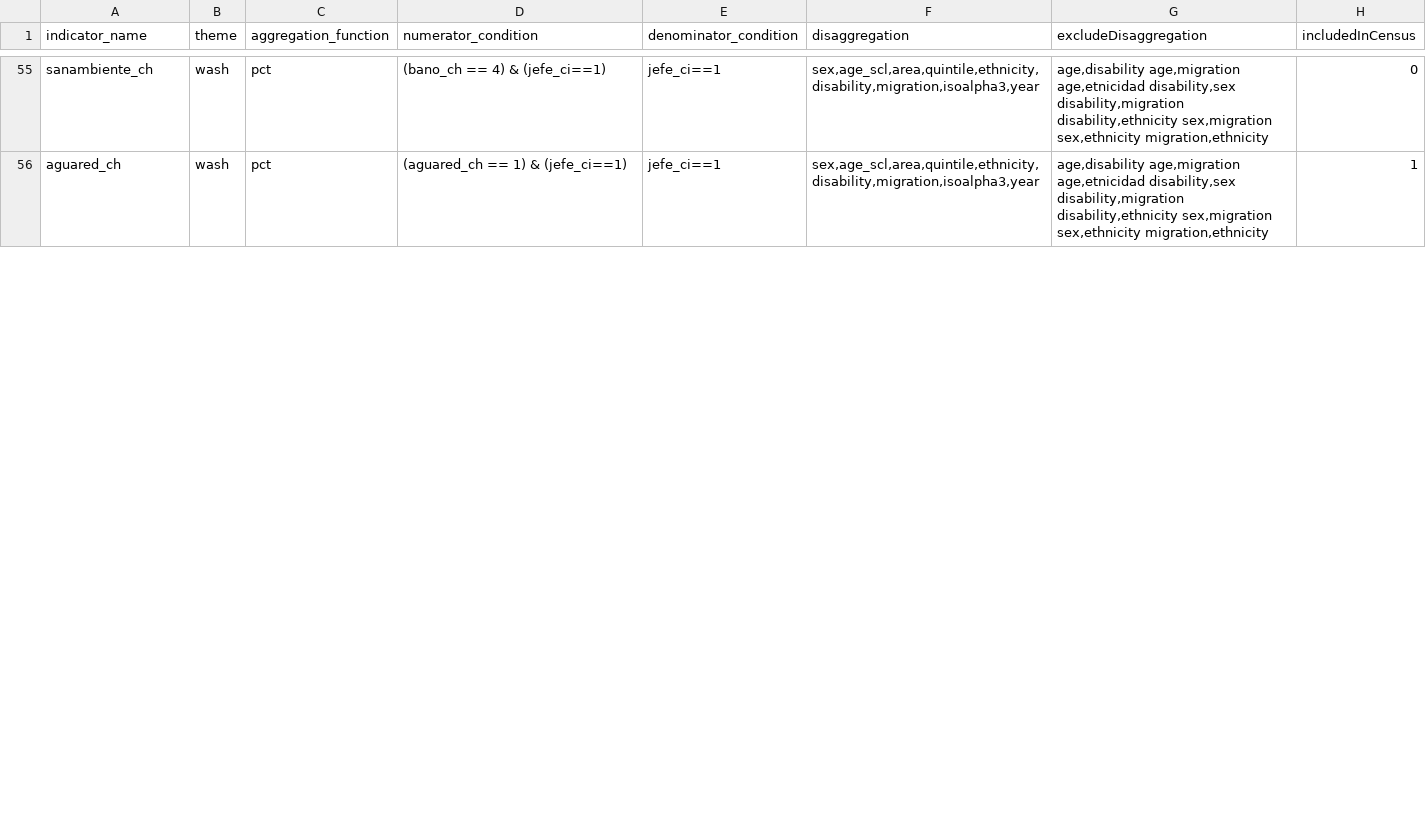
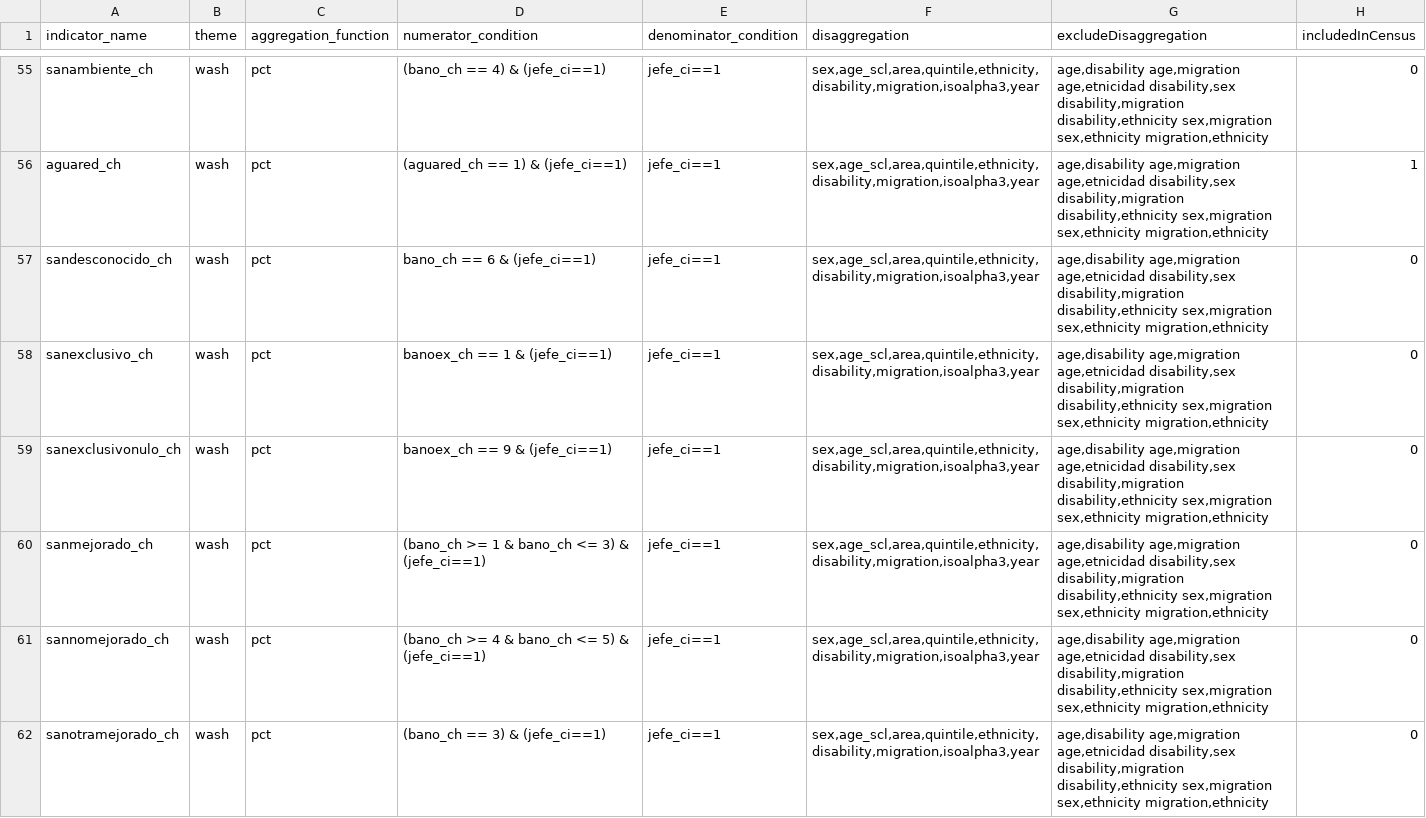
Before and after one commit to BID-DATA/calculo_indicators_R, a CSV file: Inputs/idef.csv, drawn as a sheet; only a part is shown, gaps mark what is left out; the diff covers the shown part only; the diff names each change by its address in the sheet, - before the commit and + after, or states it on an @@ line.

Commit message:
Update idef.csv

```diff
--- a/Inputs/idef.csv
+++ b/Inputs/idef.csv
+row 57: sandesconocido_ch | wash | pct | bano_ch == 6 & (jefe_ci==1) | jefe_ci==1 | sex,age_scl,area,quintile,ethnicity,disability,migration,isoalpha3,year | age,disability age,migration age,etnicidad disability,sex disability,migration disability,ethnicity sex,migration sex,ethnicity migration,ethnicity | 0
+row 58: sanexclusivo_ch | wash | pct | banoex_ch == 1 & (jefe_ci==1) | jefe_ci==1 | sex,age_scl,area,quintile,ethnicity,disability,migration,isoalpha3,year | age,disability age,migration age,etnicidad disability,sex disability,migration disability,ethnicity sex,migration sex,ethnicity migration,ethnicity | 0
+row 59: sanexclusivonulo_ch | wash | pct | banoex_ch == 9 & (jefe_ci==1) | jefe_ci==1 | sex,age_scl,area,quintile,ethnicity,disability,migration,isoalpha3,year | age,disability age,migration age,etnicidad disability,sex disability,migration disability,ethnicity sex,migration sex,ethnicity migration,ethnicity | 0
+row 60: sanmejorado_ch | wash | pct | (bano_ch >= 1 & bano_ch <= 3) & (jefe_ci==1) | jefe_ci==1 | sex,age_scl,area,quintile,ethnicity,disability,migration,isoalpha3,year | age,disability age,migration age,etnicidad disability,sex disability,migration disability,ethnicity sex,migration sex,ethnicity migration,ethnicity | 0
+row 61: sannomejorado_ch | wash | pct | (bano_ch >= 4 & bano_ch <= 5) & (jefe_ci==1) | jefe_ci==1 | sex,age_scl,area,quintile,ethnicity,disability,migration,isoalpha3,year | age,disability age,migration age,etnicidad disability,sex disability,migration disability,ethnicity sex,migration sex,ethnicity migration,ethnicity | 0
+row 62: sanotramejorado_ch | wash | pct | (bano_ch == 3) & (jefe_ci==1) | jefe_ci==1 | sex,age_scl,area,quintile,ethnicity,disability,migration,isoalpha3,year | age,disability age,migration age,etnicidad disability,sex disability,migration disability,ethnicity sex,migration sex,ethnicity migration,ethnicity | 0
```
Also changed, not shown: 6 added rows and 13 edited cells elsewhere in this file.
